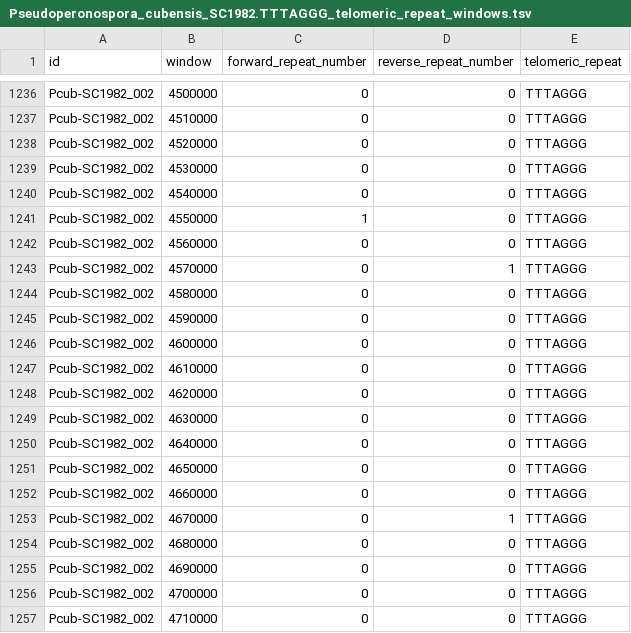
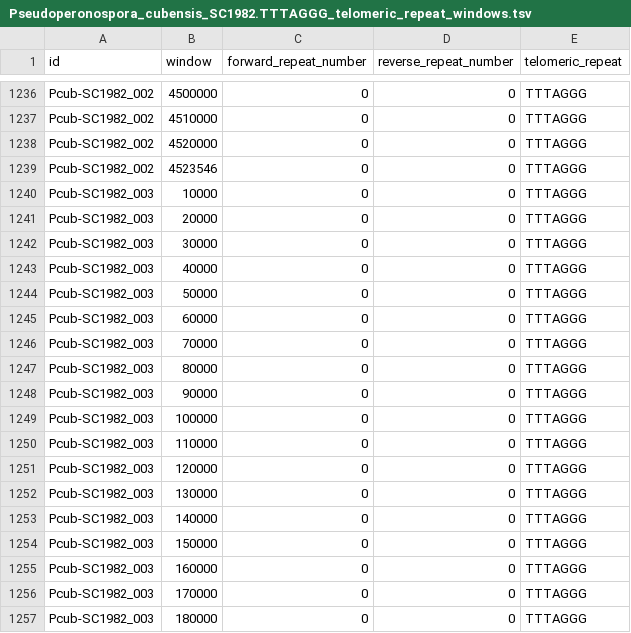
Before and after one commit to Yixuan39/downy-mildew-assemble, a TSV file: data/tidk_telomeres/Pseudoperonospora_cubensis_SC1982/Pseudoperonospora_cubensis_SC1982.TTTAGGG_telomeric_repeat_windows.tsv, drawn as a sheet; only a part is shown, gaps mark what is left out; the shorter side is filled out with more unchanged rows; the diff covers the shown part only.

Commit message:
update tidk figure

```diff
--- a/data/tidk_telomeres/Pseudoperonospora_cubensis_SC1982/Pseudoperonospora_cubensis_SC1982.TTTAGGG_telomeric_repeat_windows.tsv
+++ b/data/tidk_telomeres/Pseudoperonospora_cubensis_SC1982/Pseudoperonospora_cubensis_SC1982.TTTAGGG_telomeric_repeat_windows.tsv
@@ -1238,20 +1238,2 @@ Pcub-SC1982_002	4510000	0	0	TTTAGGG
 Pcub-SC1982_002	4520000	0	0	TTTAGGG
-Pcub-SC1982_002	4530000	0	0	TTTAGGG
-Pcub-SC1982_002	4540000	0	0	TTTAGGG
-Pcub-SC1982_002	4550000	1	0	TTTAGGG
-Pcub-SC1982_002	4560000	0	0	TTTAGGG
-Pcub-SC1982_002	4570000	0	1	TTTAGGG
-Pcub-SC1982_002	4580000	0	0	TTTAGGG
-Pcub-SC1982_002	4590000	0	0	TTTAGGG
-Pcub-SC1982_002	4600000	0	0	TTTAGGG
-Pcub-SC1982_002	4610000	0	0	TTTAGGG
-Pcub-SC1982_002	4620000	0	0	TTTAGGG
-Pcub-SC1982_002	4630000	0	0	TTTAGGG
-Pcub-SC1982_002	4640000	0	0	TTTAGGG
-Pcub-SC1982_002	4650000	0	0	TTTAGGG
-Pcub-SC1982_002	4660000	0	0	TTTAGGG
-Pcub-SC1982_002	4670000	0	1	TTTAGGG
-Pcub-SC1982_002	4680000	0	0	TTTAGGG
-Pcub-SC1982_002	4690000	0	0	TTTAGGG
-Pcub-SC1982_002	4700000	0	0	TTTAGGG
-Pcub-SC1982_002	4710000	0	0	TTTAGGG
+Pcub-SC1982_002	4523546	0	0	TTTAGGG
```
Also changed, not shown: 13 removed rows elsewhere in this file, data/tidk_telomeres/Pseudoperonospora_cubensis_SC1982/lengths.tsv, 3 other files.
